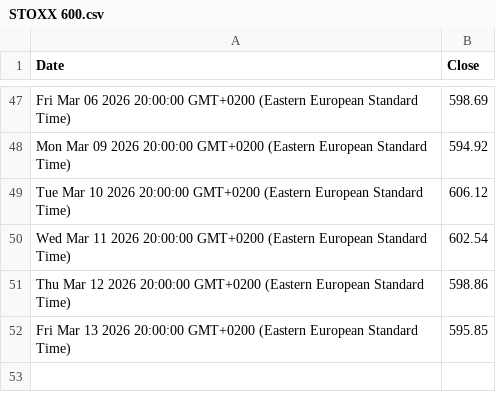
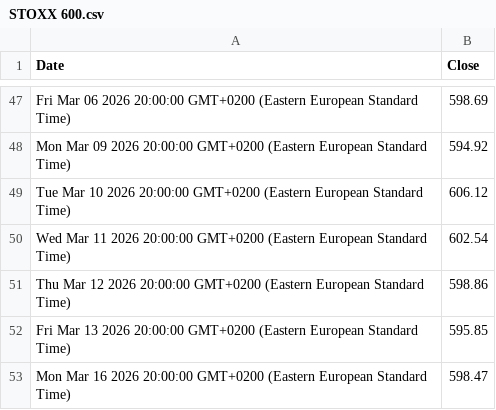
Before and after one commit to denesdata/roem, a CSV file: roem 2.0/Financial Markets/STOXX 600.csv, drawn as a sheet; only a part is shown, gaps mark what is left out.

Commit message:
Update roem 2.0/Financial Markets/STOXX 600.csv

```diff
--- a/roem 2.0/Financial Markets/STOXX 600.csv
+++ b/roem 2.0/Financial Markets/STOXX 600.csv
@@ -52 +52,2 @@ Thu Mar 12 2026 20:00:00 GMT+0200 (Eastern European Standard Time),598.86
 Fri Mar 13 2026 20:00:00 GMT+0200 (Eastern European Standard Time),595.85
+Mon Mar 16 2026 20:00:00 GMT+0200 (Eastern European Standard Time),598.47
```
